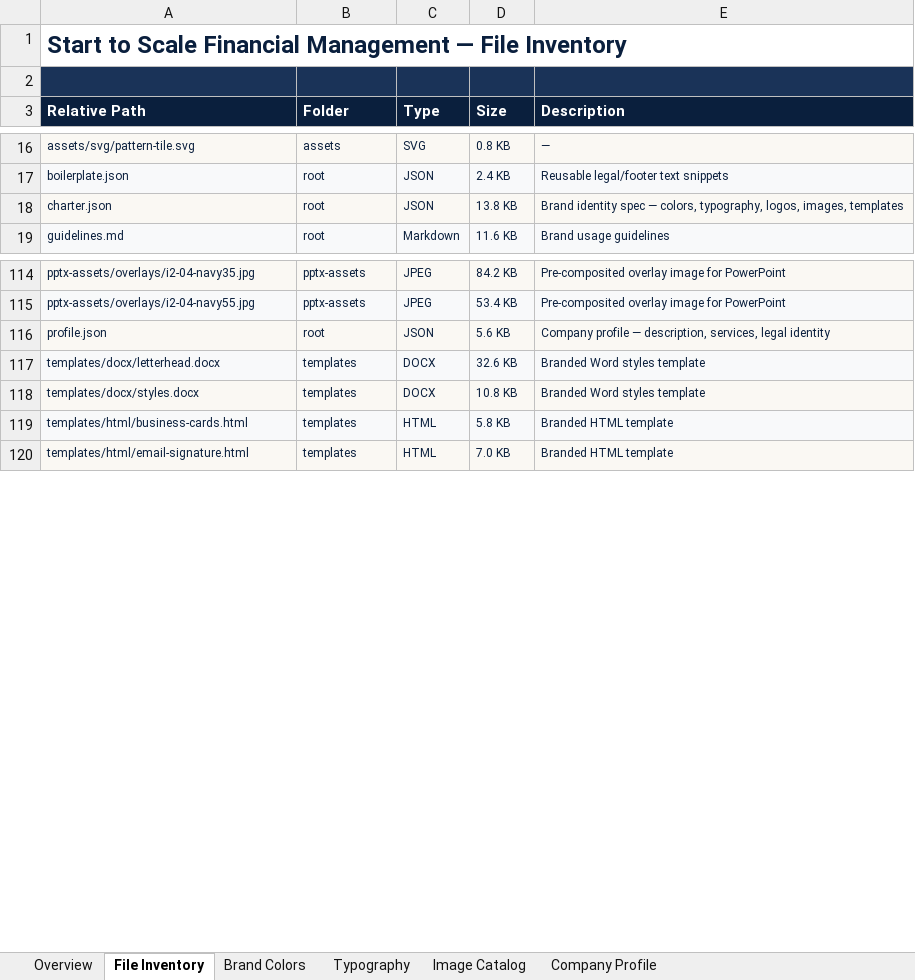
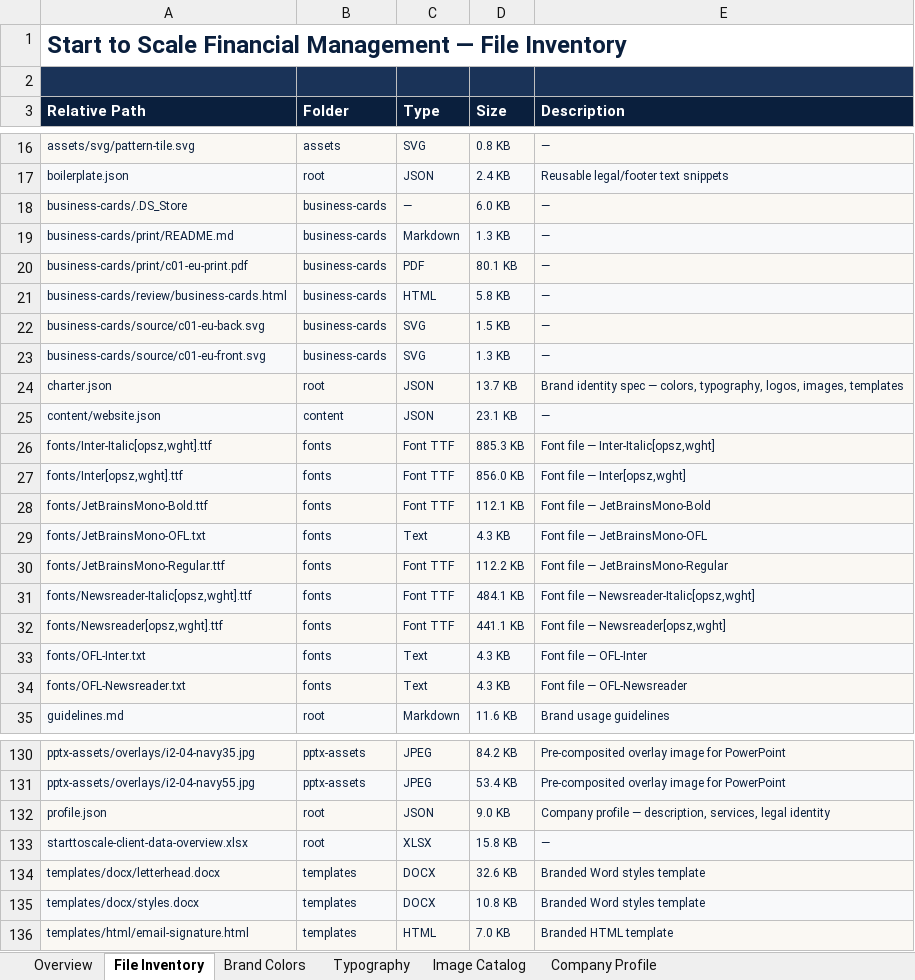
Before and after one commit to stromy-org/starttoscale-plugin, an Excel workbook: companies/starttoscale/starttoscale-client-data-overview.xlsx, sheet File Inventory, drawn as a sheet; only a part is shown, gaps mark what is left out; values as stored, in another font and other column widths than the file's, no borders; removed rows and columns are numbered as before the commit, all else as after; the diff covers the shown part only; the diff names each change by its address in the sheet, - before the commit and + after, or states it on an @@ line.

```diff
--- a/companies/starttoscale/starttoscale-client-data-overview.xlsx (sheet File Inventory)
+++ b/companies/starttoscale/starttoscale-client-data-overview.xlsx (sheet File Inventory)
+row 18: business-cards/.DS_Store | business-cards | — | 6.0 KB | —
+row 19: business-cards/print/README.md | business-cards | Markdown | 1.3 KB | —
+row 20: business-cards/print/c01-eu-print.pdf | business-cards | PDF | 80.1 KB | —
+row 21: business-cards/review/business-cards.html | business-cards | HTML | 5.8 KB | —
+row 22: business-cards/source/c01-eu-back.svg | business-cards | SVG | 1.5 KB | —
+row 23: business-cards/source/c01-eu-front.svg | business-cards | SVG | 1.3 KB | —
-D24 (Size): 13.8 KB
+D24 (Size): 13.7 KB
+row 25: content/website.json | content | JSON | 23.1 KB | —
+row 26: fonts/Inter-Italic[opsz,wght].ttf | fonts | Font TTF | 885.3 KB | Font file — Inter-Italic[opsz,wght]
+row 27: fonts/Inter[opsz,wght].ttf | fonts | Font TTF | 856.0 KB | Font file — Inter[opsz,wght]
+row 28: fonts/JetBrainsMono-Bold.ttf | fonts | Font TTF | 112.1 KB | Font file — JetBrainsMono-Bold
+row 29: fonts/JetBrainsMono-OFL.txt | fonts | Text | 4.3 KB | Font file — JetBrainsMono-OFL
+row 30: fonts/JetBrainsMono-Regular.ttf | fonts | Font TTF | 112.2 KB | Font file — JetBrainsMono-Regular
+row 31: fonts/Newsreader-Italic[opsz,wght].ttf | fonts | Font TTF | 484.1 KB | Font file — Newsreader-Italic[opsz,wght]
+row 32: fonts/Newsreader[opsz,wght].ttf | fonts | Font TTF | 441.1 KB | Font file — Newsreader[opsz,wght]
+row 33: fonts/OFL-Inter.txt | fonts | Text | 4.3 KB | Font file — OFL-Inter
+row 34: fonts/OFL-Newsreader.txt | fonts | Text | 4.3 KB | Font file — OFL-Newsreader
-D132 (Size): 5.6 KB
+D132 (Size): 9.0 KB
+row 133: starttoscale-client-data-overview.xlsx | root | XLSX | 15.8 KB | —
-row 119: templates/html/business-cards.html | templates | HTML | 5.8 KB | Branded HTML template
```
Also changed, not shown: 1 edited cell elsewhere in this sheet, sheet Overview, sheet Company Profile, 1 other file.
